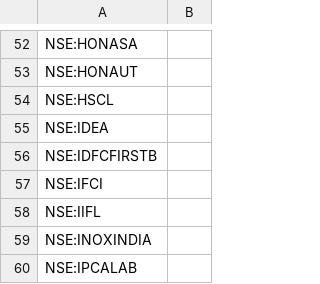
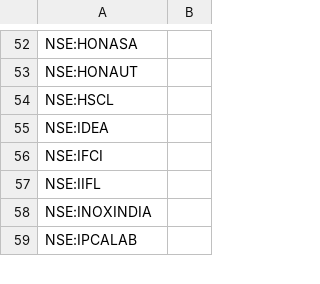
Before and after one commit to surajpjoshi/rsi-trading-system, a CSV file: My-Stocks.csv, drawn as a sheet; only a part is shown, gaps mark what is left out.

Commit message:
Auto-update My-Stocks.csv from Google Sheets

```diff
--- a/My-Stocks.csv
+++ b/My-Stocks.csv
@@ -55,3 +55,2 @@
 "NSE:IDEA",""
-"NSE:IDFCFIRSTB",""
 "NSE:IFCI",""
```
